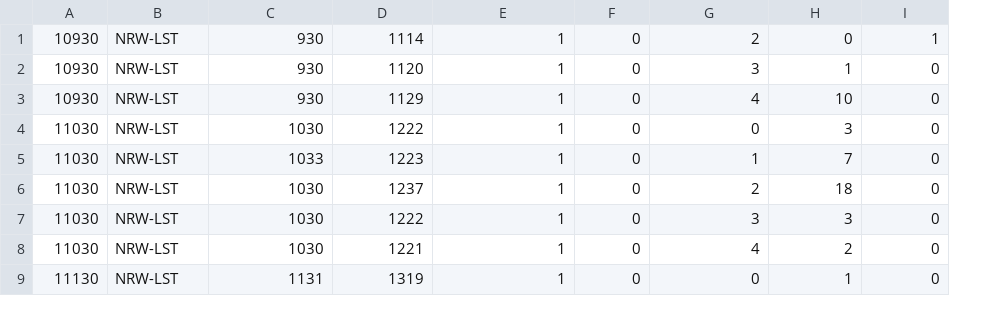
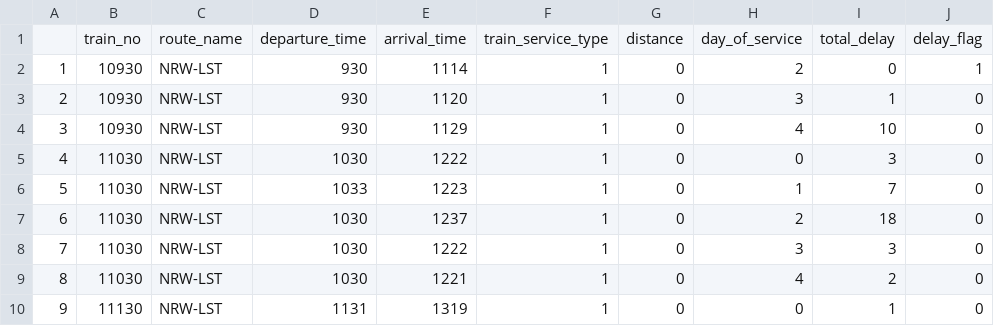
Before and after one commit to Bijan-Ghasemi-Afshar/Orb, a CSV file: orb/KB/graphing_data.csv, drawn as a sheet; only a part is shown; addresses are those after the commit; the diff names each change by its address in the sheet, - before the commit and + after, or states it on an @@ line.

```diff
--- a/orb/KB/graphing_data.csv
+++ b/orb/KB/graphing_data.csv
+column A, rows 2-10: 1 | 2 | 3 | 4 | 5 | 6 | 7 | 8 | 9
+row 1:  | train_no | route_name | departure_time | arrival_time | train_service_type | distance | day_of_service | total_delay | delay_flag
```
Also changed, not shown: orb/KB/friday_delay_detail.csv, orb/KB/monday_delay_detail.csv, 8 other files.
